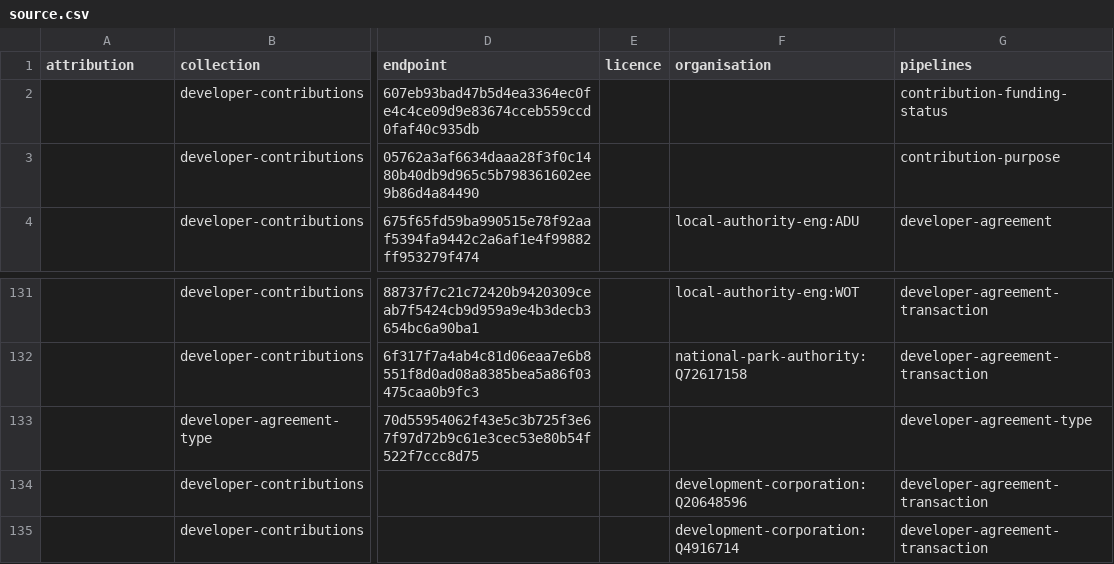
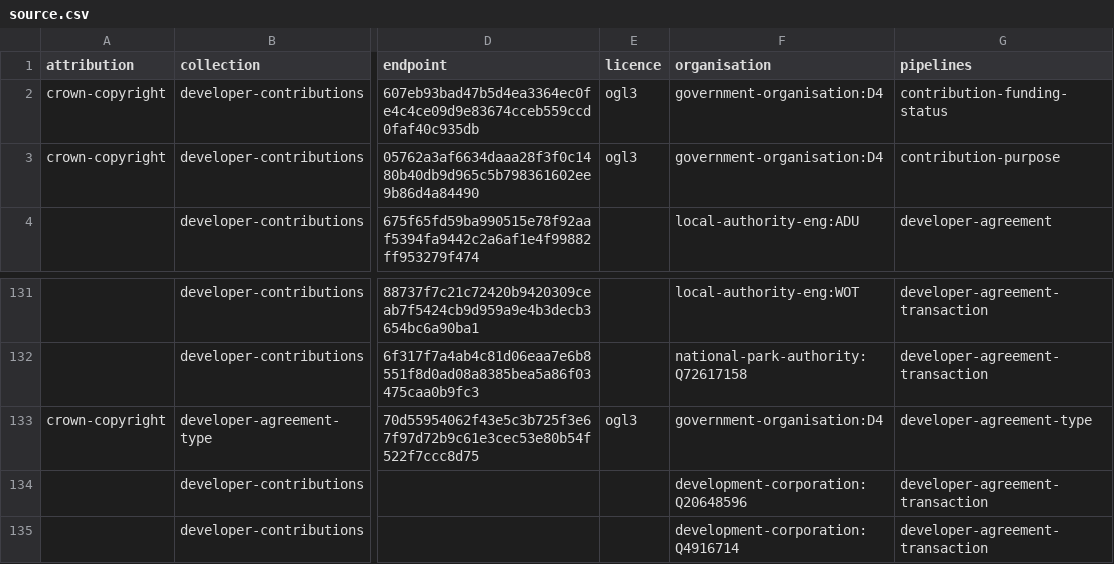
Before and after one commit to digital-land/developer-contributions-collection, a CSV file: collection/source.csv, drawn as a sheet; only a part is shown, gaps mark what is left out; the diff names each change by its address in the sheet, - before the commit and + after, or states it on an @@ line.

Commit message:
Added organisation for centrally managed categories

```diff
--- a/collection/source.csv
+++ b/collection/source.csv
-A2:A3 (attribution): (empty)
+A2:A3 (attribution): crown-copyright
-E2:E3 (licence): (empty)
+E2:E3 (licence): ogl3
-F2:F3 (organisation): (empty)
+F2:F3 (organisation): government-organisation:D4
-A133 (attribution): (empty)
+A133 (attribution): crown-copyright
-E133 (licence): (empty)
+E133 (licence): ogl3
-F133 (organisation): (empty)
+F133 (organisation): government-organisation:D4
```
